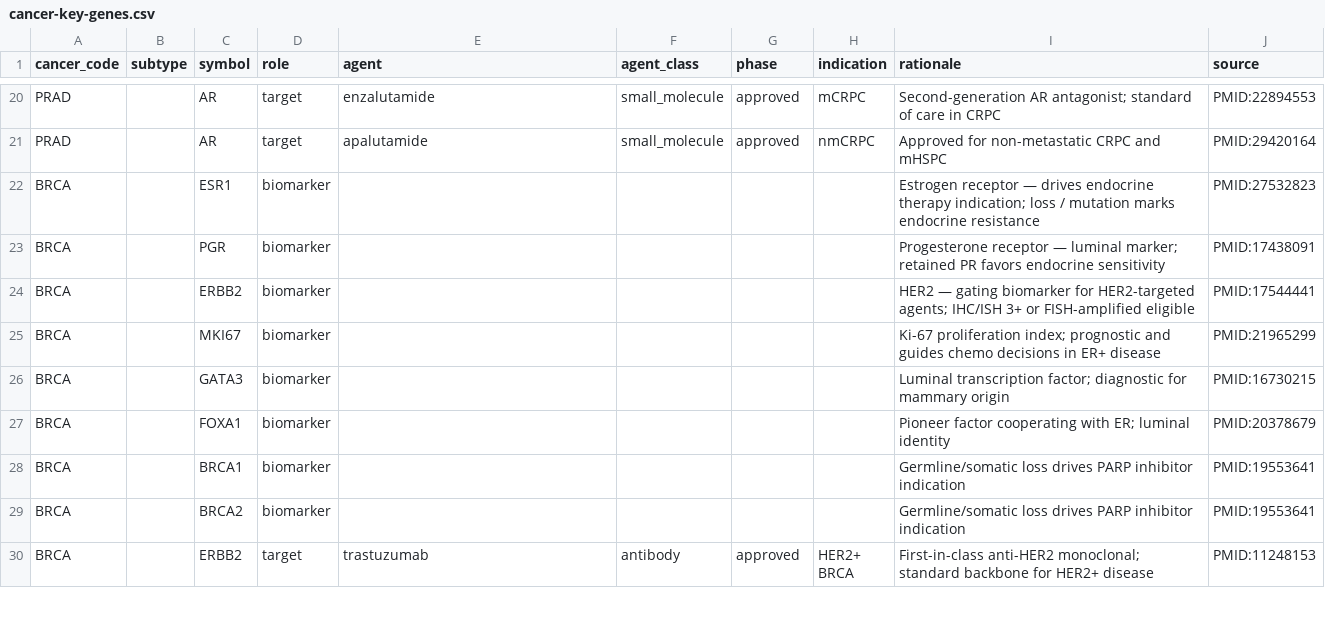
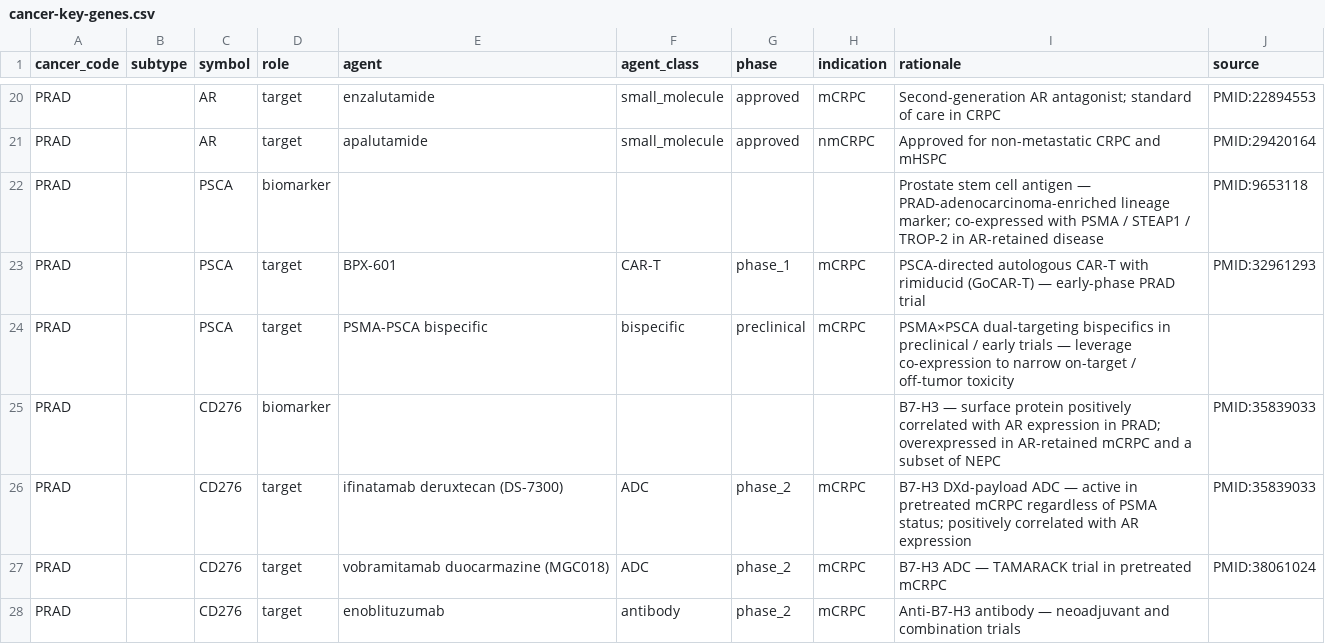
Before and after one commit to pirl-unc/pirlygenes, a CSV file: pirlygenes/data/cancer-key-genes.csv, drawn as a sheet; only a part is shown, gaps mark what is left out; the shorter side is filled out with more unchanged rows; the diff covers the shown part only.

Commit message:
feat(data): expand PRAD key-genes with PSCA / CD276 / CEACAM5 / FAP (+ AR-correlation rationale)
Adds four surface / stromal targets + biomarker rows for PRAD,
motivated by a recent review noting the AR-correlation structure of
surface targets across mCRPC:

- **PSCA** (prostate stem cell antigen) — adenocarcinoma-enriched;
  co-expressed with PSMA / STEAP1 / TROP-2 in AR-retained disease.
  Biomarker + two target rows (BPX-601 autologous CAR-T trial,
  PSMA×PSCA bispecifics).
- **CD276 / B7-H3** — surface protein **positively correlated with
  AR expression**; provides an AR-retained alternative to PSMA with
  three active ADC / antibody trials (ifinatamab deruxtecan,
  vobramitamab duocarmazine, enoblituzumab).
- **CEACAM5** — **negatively correlated with AR**; enriched in
  AR-suppressed / NEPC-trending mCRPC where PSMA is lost. Rationale
  captures the clinical role as an alternative target in PSMA-low
  disease. Two ADC target rows (labetuzumab govitecan, tusamitamab
  ravtansine).
- **FAP** — fibroblast activation protein. Rationale notes
  explicitly that FAP is **not strongly correlated with PSMA**
  because FAP marks CAFs in the PRAD stroma rather than tumor
  cells; included as a target because FAPI theranostics
  (68Ga-FAPI imaging, 177Lu-FAPI therapy) detect / treat PSMA-low /
  NEPC disease via the tumor stroma.

PRAD now: 15 biomarkers (up from 11), 18 target rows (up from 9).
Targets span the three AR-stratified buckets (AR-retained: PSMA /
STEAP1 / PSCA / B7-H3 / TROP-2; AR-suppressed / NEPC: DLL3 /
CEACAM5; stromal: FAP).

No code changes — data only. 401 tests still green.

```diff
--- a/pirlygenes/data/cancer-key-genes.csv
+++ b/pirlygenes/data/cancer-key-genes.csv
@@ -21 +21,8 @@ PRAD,,AR,target,enzalutamide,small_molecule,approved,mCRPC,Second-generation AR
 PRAD,,AR,target,apalutamide,small_molecule,approved,nmCRPC,Approved for non-metastatic CRPC and mHSPC,PMID:29420164
+PRAD,,PSCA,biomarker,,,,,Prostate stem cell antigen — PRAD-adenocarcinoma-enriched lineage marker; co-expressed with PSMA / STEAP1 / TROP-2 in AR-retained disease,PMID:9653118
+PRAD,,PSCA,target,BPX-601,CAR-T,phase_1,mCRPC,PSCA-directed autologous CAR-T with rimiducid (GoCAR-T) — early-phase PRAD trial,PMID:32961293
+PRAD,,PSCA,target,PSMA-PSCA bispecific,bispecific,preclinical,mCRPC,PSMA×PSCA dual-targeting bispecifics in preclinical / early trials — leverage co-expression to narrow on-target / off-tumor toxicity,
+PRAD,,CD276,biomarker,,,,,B7-H3 — surface protein positively correlated with AR expression in PRAD; overexpressed in AR-retained mCRPC and a subset of NEPC,PMID:35839033
+PRAD,,CD276,target,ifinatamab deruxtecan (DS-7300),ADC,phase_2,mCRPC,B7-H3 DXd-payload ADC — active in pretreated mCRPC regardless of PSMA status; positively correlated with AR expression,PMID:35839033
+PRAD,,CD276,target,vobramitamab duocarmazine (MGC018),ADC,phase_2,mCRPC,B7-H3 ADC — TAMARACK trial in pretreated mCRPC,PMID:38061024
+PRAD,,CD276,target,enoblituzumab,antibody,phase_2,mCRPC,Anti-B7-H3 antibody — neoadjuvant and combination trials,
```
Also changed, not shown: 6 added rows elsewhere in this file.
